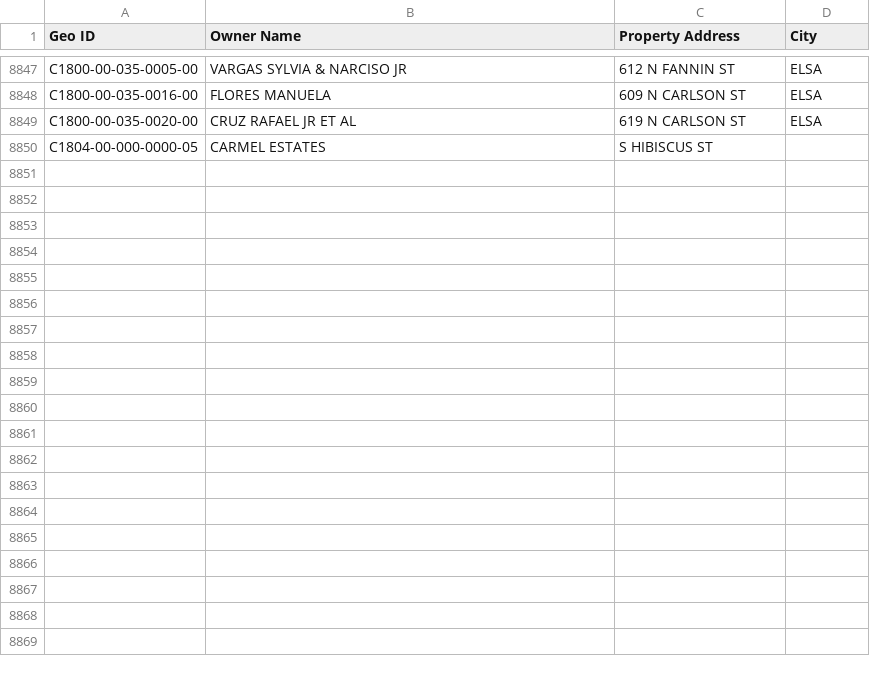
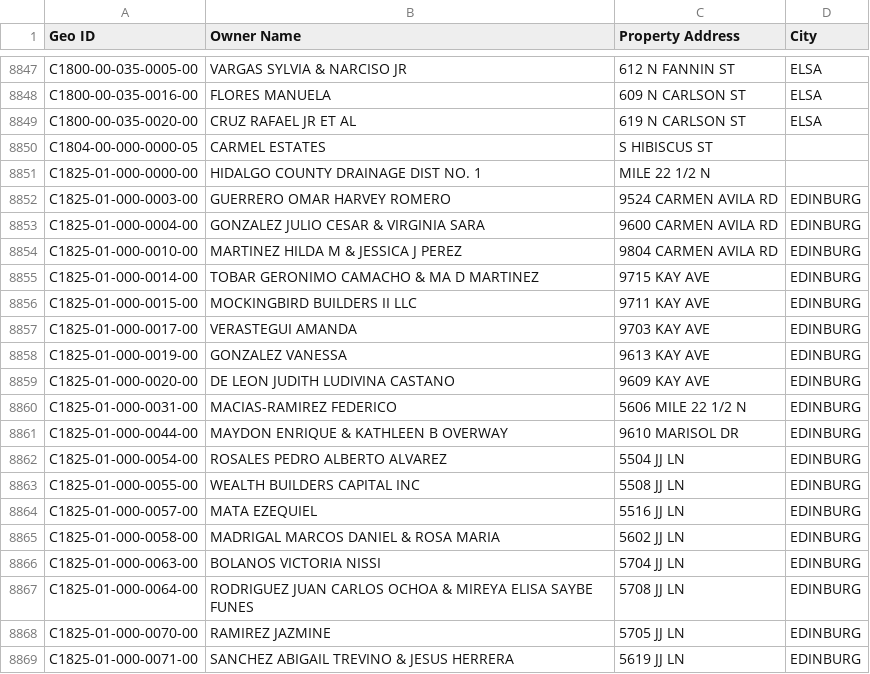
Before and after one commit to martinherrerajr33-source/hidalgo-tax-watch, a CSV file: input/geo_ids.csv, drawn as a sheet; only a part is shown, gaps mark what is left out; the diff covers the shown part only; the diff names each change by its address in the sheet, - before the commit and + after, or states it on an @@ line.

```diff
--- a/input/geo_ids.csv
+++ b/input/geo_ids.csv
+row 8851: C1825-01-000-0000-00 | HIDALGO COUNTY DRAINAGE DIST NO. 1 | MILE 22 1/2 N
+row 8852: C1825-01-000-0003-00 | GUERRERO OMAR HARVEY ROMERO | 9524 CARMEN AVILA RD | EDINBURG
+row 8853: C1825-01-000-0004-00 | GONZALEZ JULIO CESAR & VIRGINIA SARA | 9600 CARMEN AVILA RD | EDINBURG
+row 8854: C1825-01-000-0010-00 | MARTINEZ HILDA M & JESSICA J PEREZ | 9804 CARMEN AVILA RD | EDINBURG
+row 8855: C1825-01-000-0014-00 | TOBAR GERONIMO CAMACHO & MA D MARTINEZ | 9715 KAY AVE | EDINBURG
+row 8856: C1825-01-000-0015-00 | MOCKINGBIRD BUILDERS II LLC | 9711 KAY AVE | EDINBURG
+row 8857: C1825-01-000-0017-00 | VERASTEGUI AMANDA | 9703 KAY AVE | EDINBURG
+row 8858: C1825-01-000-0019-00 | GONZALEZ VANESSA | 9613 KAY AVE | EDINBURG
+row 8859: C1825-01-000-0020-00 | DE LEON JUDITH LUDIVINA CASTANO | 9609 KAY AVE | EDINBURG
+row 8860: C1825-01-000-0031-00 | MACIAS-RAMIREZ FEDERICO | 5606 MILE 22 1/2 N | EDINBURG
+row 8861: C1825-01-000-0044-00 | MAYDON ENRIQUE & KATHLEEN B OVERWAY | 9610 MARISOL DR | EDINBURG
+row 8862: C1825-01-000-0054-00 | ROSALES PEDRO ALBERTO ALVAREZ | 5504 JJ LN | EDINBURG
+row 8863: C1825-01-000-0055-00 | WEALTH BUILDERS CAPITAL INC | 5508 JJ LN | EDINBURG
+row 8864: C1825-01-000-0057-00 | MATA EZEQUIEL | 5516 JJ LN | EDINBURG
+row 8865: C1825-01-000-0058-00 | MADRIGAL MARCOS DANIEL & ROSA MARIA | 5602 JJ LN | EDINBURG
+row 8866: C1825-01-000-0063-00 | BOLANOS VICTORIA NISSI | 5704 JJ LN | EDINBURG
+row 8867: C1825-01-000-0064-00 | RODRIGUEZ JUAN CARLOS OCHOA & MIREYA ELISA SAYBE FUNES | 5708 JJ LN | EDINBURG
+row 8868: C1825-01-000-0070-00 | RAMIREZ JAZMINE | 5705 JJ LN | EDINBURG
+row 8869: C1825-01-000-0071-00 | SANCHEZ ABIGAIL TREVINO & JESUS HERRERA | 5619 JJ LN | EDINBURG
```
Also changed, not shown: 27 added rows elsewhere in this file, 1 other file.
